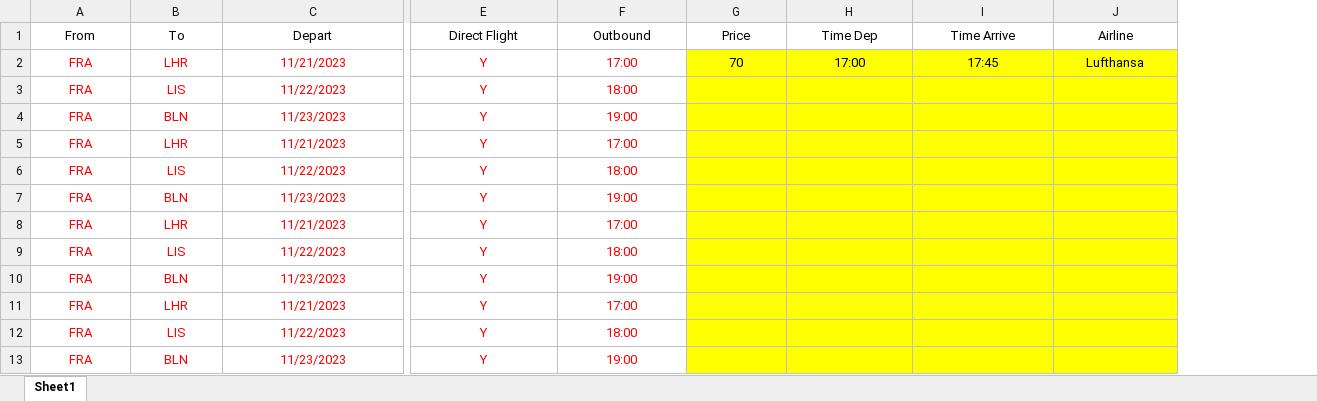
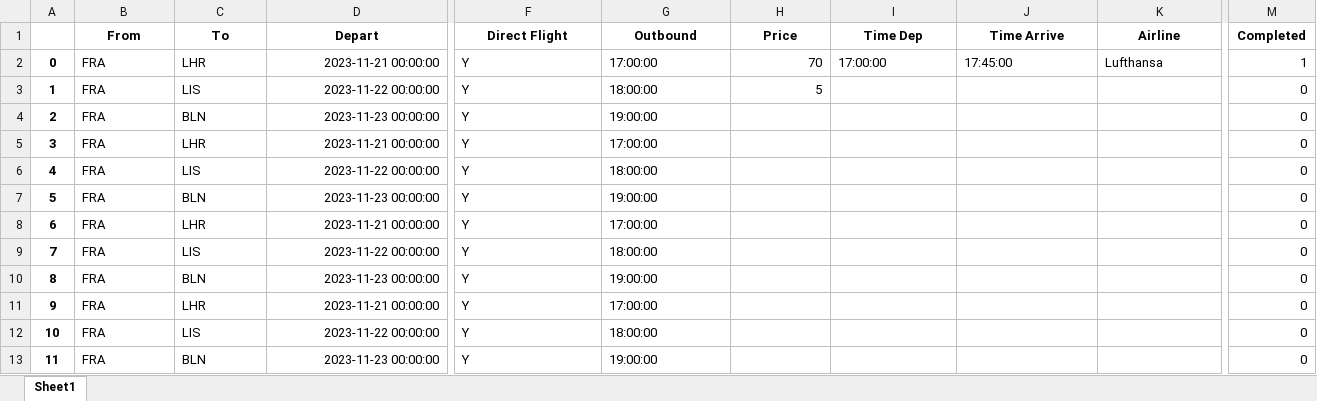
Before and after one commit to shotttik/expedia-parsing, an Excel workbook: Resources/Book1.xlsx, sheet Sheet1, drawn as a sheet; only a part is shown, gaps mark what is left out; values as stored, in another font and other column widths than the file's, no borders; addresses are those after the commit; the diff covers the shown part only; the diff names each change by its address in the sheet, - before the commit and + after, or states it on an @@ line.

Commit message:
reading,updating excel file

```diff
--- a/Resources/Book1.xlsx (sheet Sheet1)
+++ b/Resources/Book1.xlsx (sheet Sheet1)
+column A, rows 2-13: 0 | 1 | 2 | 3 | 4 | 5 | 6 | 7 | 8 | 9 | 10 | 11
+column M (Completed), rows 2-13: 1 | 0 | 0 | 0 | 0 | 0 | 0 | 0 | 0 | 0 | 0 | 0
-B1:K1 bold: off
+B1:K1 bold: on
-B2:D13 text colour: #FF0000
+B2:D13 text colour: black
-B2:C13 alignment: center
+B2:C13 alignment: left
-D2 (Depart): 11/21/2023
+D2 (Depart): 2023-11-21 00:00:00
-D2:D13 alignment: center
+D2:D13 alignment: right
@@ F2:G13 text colour: #FF0000 → black, alignment: center → left @@
-G2 (Outbound): 17:00
+G2 (Outbound): 17:00:00
-H2:K13 fill: #FFFF00
+H2:K13 fill: none
-H2 alignment: center
+H2 alignment: right
-I2 (Time Dep): 17:00
+I2 (Time Dep): 17:00:00
-I2:K2 alignment: center
+I2:K2 alignment: left
-J2 (Time Arrive): 17:45
+J2 (Time Arrive): 17:45:00
-D3 (Depart): 11/22/2023
+D3 (Depart): 2023-11-22 00:00:00
-G3 (Outbound): 18:00
+G3 (Outbound): 18:00:00
-H3 (Price): (empty)
+H3 (Price): 5
-D4 (Depart): 11/23/2023
+D4 (Depart): 2023-11-23 00:00:00
-G4 (Outbound): 19:00
+G4 (Outbound): 19:00:00
-D5 (Depart): 11/21/2023
+D5 (Depart): 2023-11-21 00:00:00
-G5 (Outbound): 17:00
+G5 (Outbound): 17:00:00
-D6 (Depart): 11/22/2023
+D6 (Depart): 2023-11-22 00:00:00
-G6 (Outbound): 18:00
+G6 (Outbound): 18:00:00
-D7 (Depart): 11/23/2023
+D7 (Depart): 2023-11-23 00:00:00
-G7 (Outbound): 19:00
+G7 (Outbound): 19:00:00
-D8 (Depart): 11/21/2023
+D8 (Depart): 2023-11-21 00:00:00
-G8 (Outbound): 17:00
+G8 (Outbound): 17:00:00
-D9 (Depart): 11/22/2023
+D9 (Depart): 2023-11-22 00:00:00
-G9 (Outbound): 18:00
+G9 (Outbound): 18:00:00
-D10 (Depart): 11/23/2023
+D10 (Depart): 2023-11-23 00:00:00
-G10 (Outbound): 19:00
+G10 (Outbound): 19:00:00
-D11 (Depart): 11/21/2023
+D11 (Depart): 2023-11-21 00:00:00
-G11 (Outbound): 17:00
+G11 (Outbound): 17:00:00
-D12 (Depart): 11/22/2023
+D12 (Depart): 2023-11-22 00:00:00
-G12 (Outbound): 18:00
+G12 (Outbound): 18:00:00
-D13 (Depart): 11/23/2023
+D13 (Depart): 2023-11-23 00:00:00
-G13 (Outbound): 19:00
+G13 (Outbound): 19:00:00
```
Also changed, not shown: cell formats elsewhere in this sheet, 10 other files.
